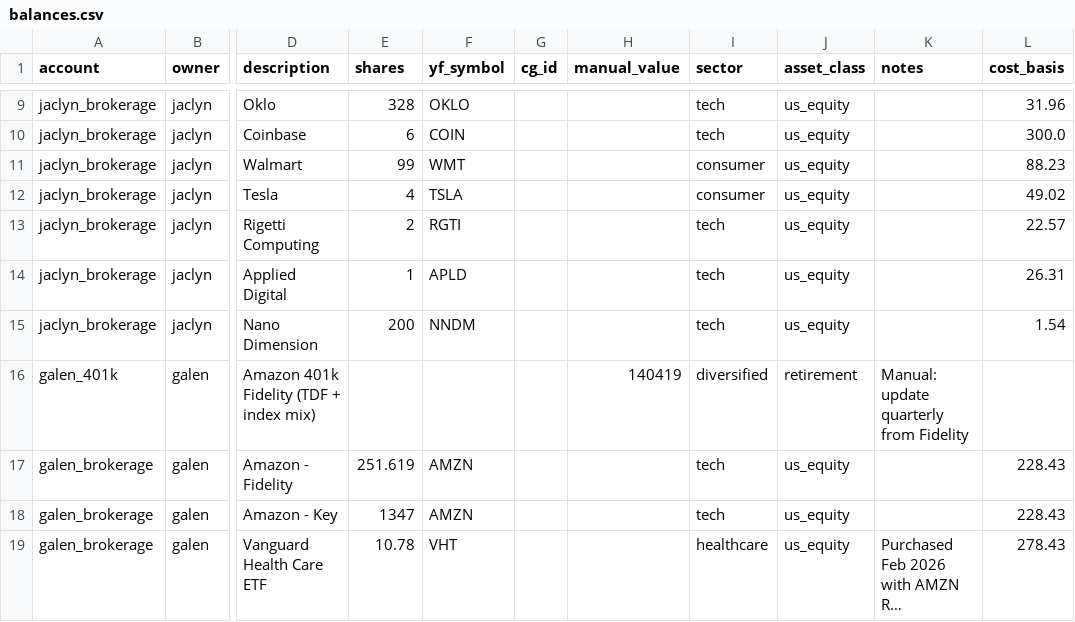
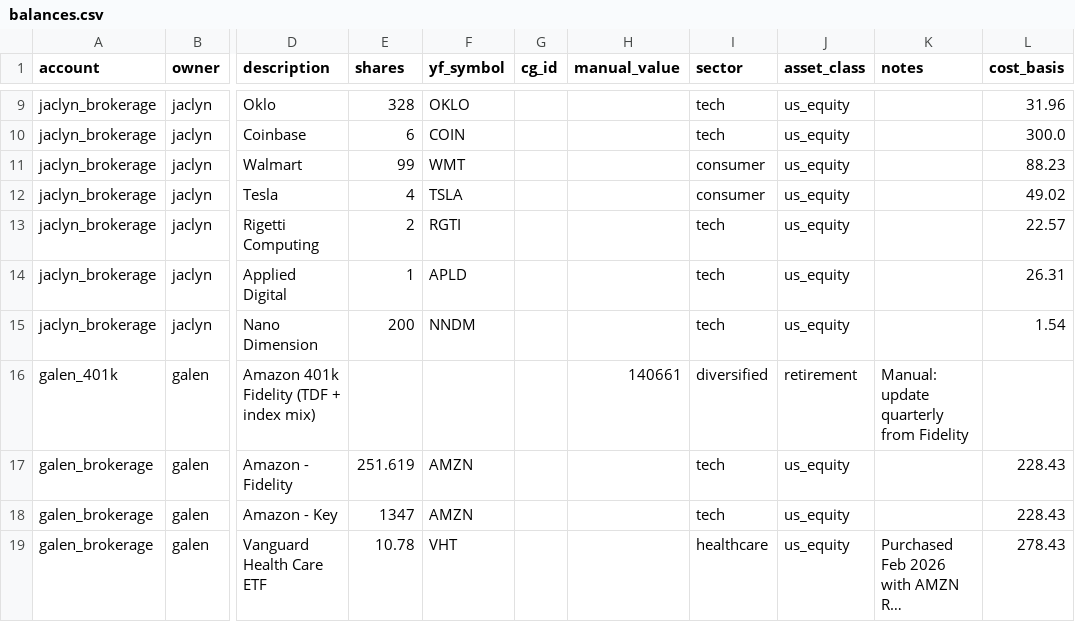
Before and after one commit to galendriver/driver-portfolio, a CSV file: data/balances.csv, drawn as a sheet; only a part is shown, gaps mark what is left out; long unchanged cells end in …; the diff names each change by its address in the sheet, - before the commit and + after, or states it on an @@ line.

```diff
--- a/data/balances.csv
+++ b/data/balances.csv
-H16 (manual_value): 140419
+H16 (manual_value): 140661
```
